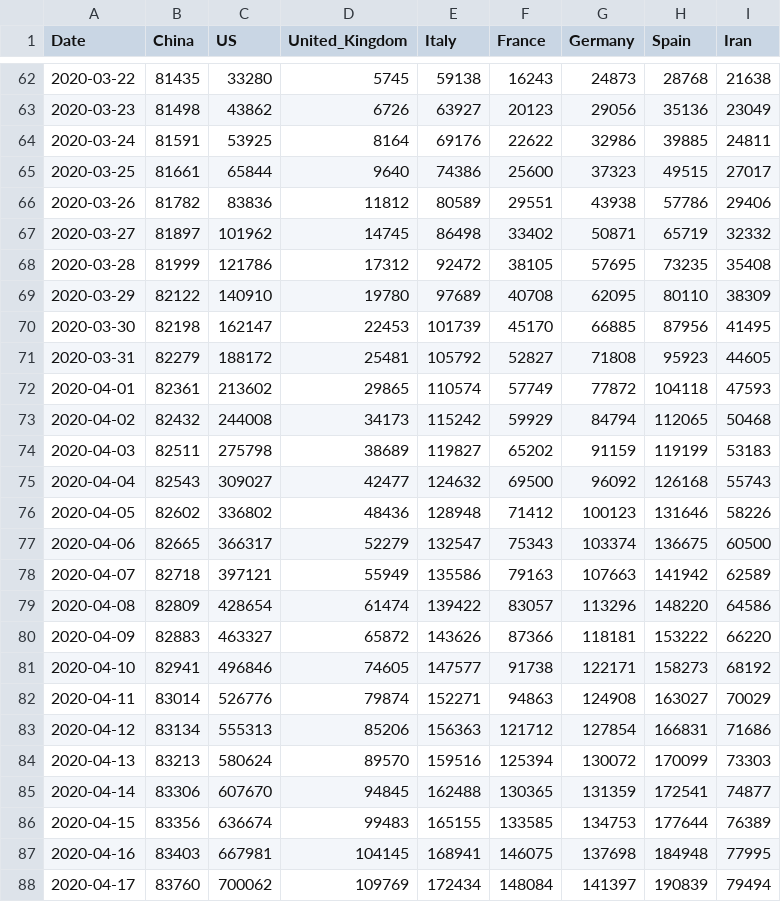
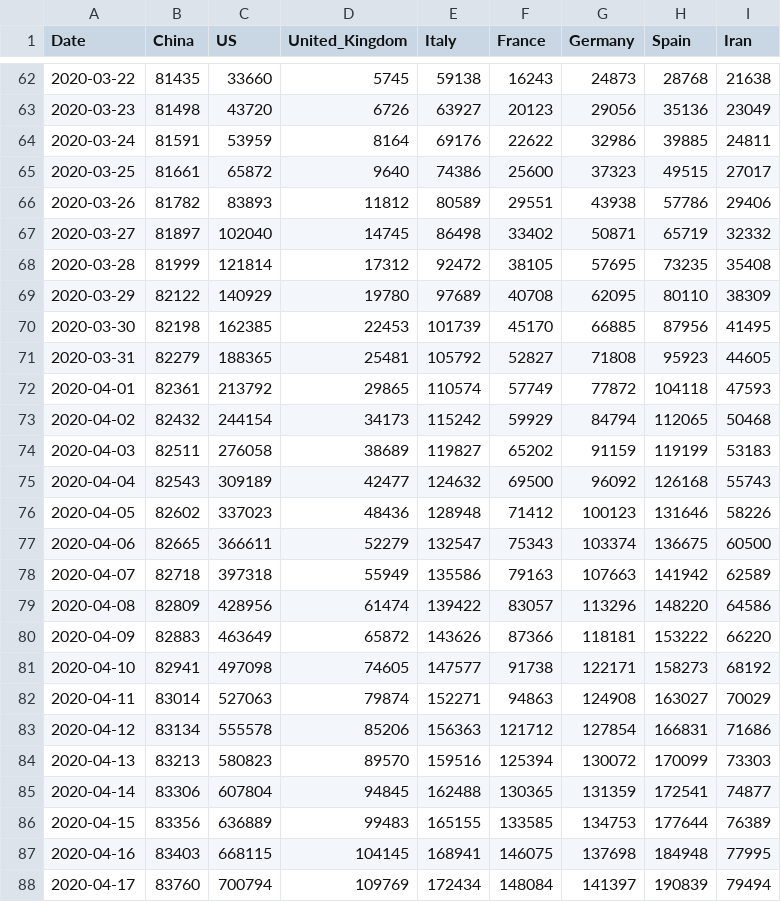
Before and after one commit to nikitasg/covid19-data, a CSV file: data/key-countries-pivoted.csv, drawn as a sheet; only a part is shown, gaps mark what is left out; the diff covers the shown part only.

```diff
--- a/data/key-countries-pivoted.csv
+++ b/data/key-countries-pivoted.csv
@@ -62,27 +62,27 @@ Date,China,US,United_Kingdom,Italy,France,Germany,Spain,Iran
-2020-03-22,81435,33280,5745,59138,16243,24873,28768,21638
-2020-03-23,81498,43862,6726,63927,20123,29056,35136,23049
-2020-03-24,81591,53925,8164,69176,22622,32986,39885,24811
-2020-03-25,81661,65844,9640,74386,25600,37323,49515,27017
-2020-03-26,81782,83836,11812,80589,29551,43938,57786,29406
-2020-03-27,81897,101962,14745,86498,33402,50871,65719,32332
-2020-03-28,81999,121786,17312,92472,38105,57695,73235,35408
-2020-03-29,82122,140910,19780,97689,40708,62095,80110,38309
-2020-03-30,82198,162147,22453,101739,45170,66885,87956,41495
-2020-03-31,82279,188172,25481,105792,52827,71808,95923,44605
-2020-04-01,82361,213602,29865,110574,57749,77872,104118,47593
-2020-04-02,82432,244008,34173,115242,59929,84794,112065,50468
-2020-04-03,82511,275798,38689,119827,65202,91159,119199,53183
-2020-04-04,82543,309027,42477,124632,69500,96092,126168,55743
-2020-04-05,82602,336802,48436,128948,71412,100123,131646,58226
-2020-04-06,82665,366317,52279,132547,75343,103374,136675,60500
-2020-04-07,82718,397121,55949,135586,79163,107663,141942,62589
-2020-04-08,82809,428654,61474,139422,83057,113296,148220,64586
-2020-04-09,82883,463327,65872,143626,87366,118181,153222,66220
-2020-04-10,82941,496846,74605,147577,91738,122171,158273,68192
-2020-04-11,83014,526776,79874,152271,94863,124908,163027,70029
-2020-04-12,83134,555313,85206,156363,121712,127854,166831,71686
-2020-04-13,83213,580624,89570,159516,125394,130072,170099,73303
-2020-04-14,83306,607670,94845,162488,130365,131359,172541,74877
-2020-04-15,83356,636674,99483,165155,133585,134753,177644,76389
-2020-04-16,83403,667981,104145,168941,146075,137698,184948,77995
-2020-04-17,83760,700062,109769,172434,148084,141397,190839,79494
+2020-03-22,81435,33660,5745,59138,16243,24873,28768,21638
+2020-03-23,81498,43720,6726,63927,20123,29056,35136,23049
+2020-03-24,81591,53959,8164,69176,22622,32986,39885,24811
+2020-03-25,81661,65872,9640,74386,25600,37323,49515,27017
+2020-03-26,81782,83893,11812,80589,29551,43938,57786,29406
+2020-03-27,81897,102040,14745,86498,33402,50871,65719,32332
+2020-03-28,81999,121814,17312,92472,38105,57695,73235,35408
+2020-03-29,82122,140929,19780,97689,40708,62095,80110,38309
+2020-03-30,82198,162385,22453,101739,45170,66885,87956,41495
+2020-03-31,82279,188365,25481,105792,52827,71808,95923,44605
+2020-04-01,82361,213792,29865,110574,57749,77872,104118,47593
+2020-04-02,82432,244154,34173,115242,59929,84794,112065,50468
+2020-04-03,82511,276058,38689,119827,65202,91159,119199,53183
+2020-04-04,82543,309189,42477,124632,69500,96092,126168,55743
+2020-04-05,82602,337023,48436,128948,71412,100123,131646,58226
+2020-04-06,82665,366611,52279,132547,75343,103374,136675,60500
+2020-04-07,82718,397318,55949,135586,79163,107663,141942,62589
+2020-04-08,82809,428956,61474,139422,83057,113296,148220,64586
+2020-04-09,82883,463649,65872,143626,87366,118181,153222,66220
+2020-04-10,82941,497098,74605,147577,91738,122171,158273,68192
+2020-04-11,83014,527063,79874,152271,94863,124908,163027,70029
+2020-04-12,83134,555578,85206,156363,121712,127854,166831,71686
+2020-04-13,83213,580823,89570,159516,125394,130072,170099,73303
+2020-04-14,83306,607804,94845,162488,130365,131359,172541,74877
+2020-04-15,83356,636889,99483,165155,133585,134753,177644,76389
+2020-04-16,83403,668115,104145,168941,146075,137698,184948,77995
+2020-04-17,83760,700794,109769,172434,148084,141397,190839,79494
```
Also changed, not shown: 1 added row and 82 edited cells elsewhere in this file, data/worldwide-aggregated.csv, 3 other files.
